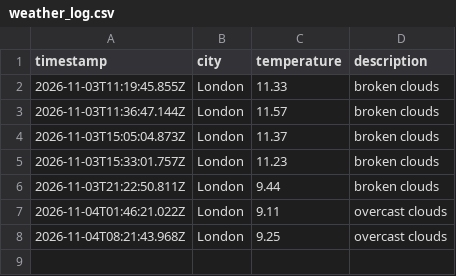
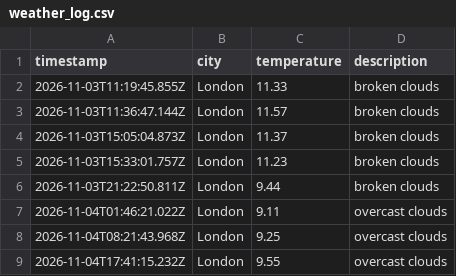
Before and after one commit to Sal-jaff/Weather_dataOps, a CSV file: data/weather_log.csv, drawn as a sheet.

```diff
--- a/data/weather_log.csv
+++ b/data/weather_log.csv
@@ -8 +8,2 @@ timestamp,city,temperature,description
 2026-11-04T08:21:43.968Z,London,9.25,overcast clouds
+2026-11-04T17:41:15.232Z,London,9.55,overcast clouds
```
Also changed, not shown: 1 other file.
